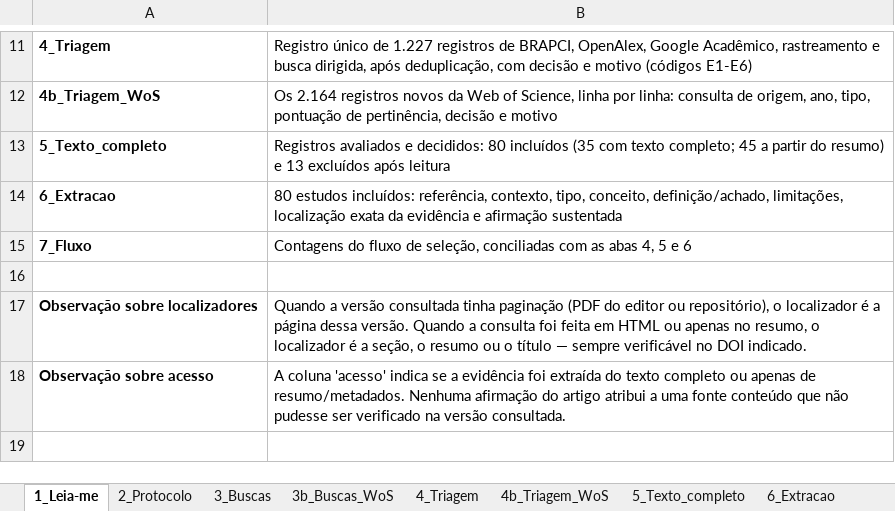
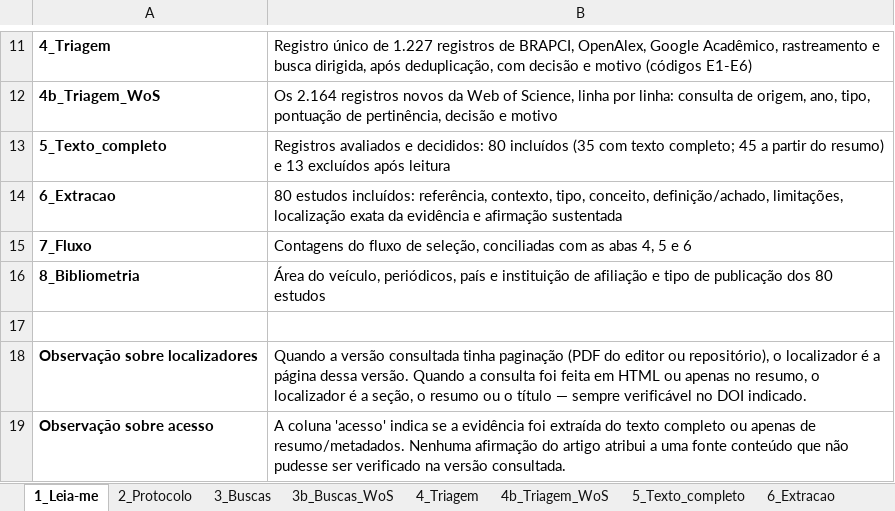
Before and after one commit to brenohferreira/autoridade-sintetica, an Excel workbook: dados/04_planilha/Planilha_auditavel_revisao.xlsx, sheet 1_Leia-me, drawn as a sheet; only a part is shown, gaps mark what is left out; values as stored, in another font and other column widths than the file's, no borders; the diff names each change by its address in the sheet, - before the commit and + after, or states it on an @@ line.

Commit message:
Acrescenta análise bibliométrica: painel por área do conhecimento, aba 8_Bibliometria e CSV de afiliações

```diff
--- a/dados/04_planilha/Planilha_auditavel_revisao.xlsx (sheet 1_Leia-me)
+++ b/dados/04_planilha/Planilha_auditavel_revisao.xlsx (sheet 1_Leia-me)
+row 16: 8_Bibliometria | Área do veículo, periódicos, país e instituição de afiliação e tipo de publicação dos 80 estudos
```
Also changed, not shown: other sheet tabs, 6 other files.
